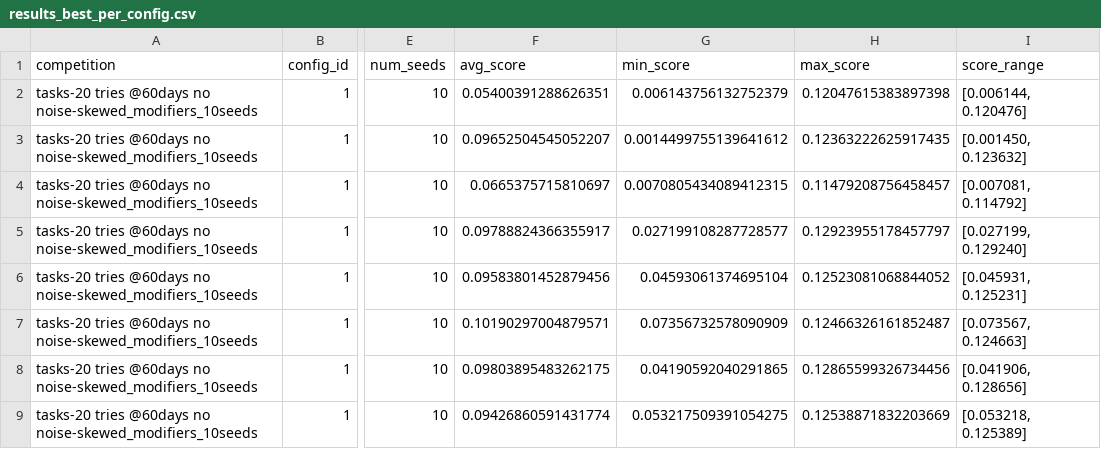
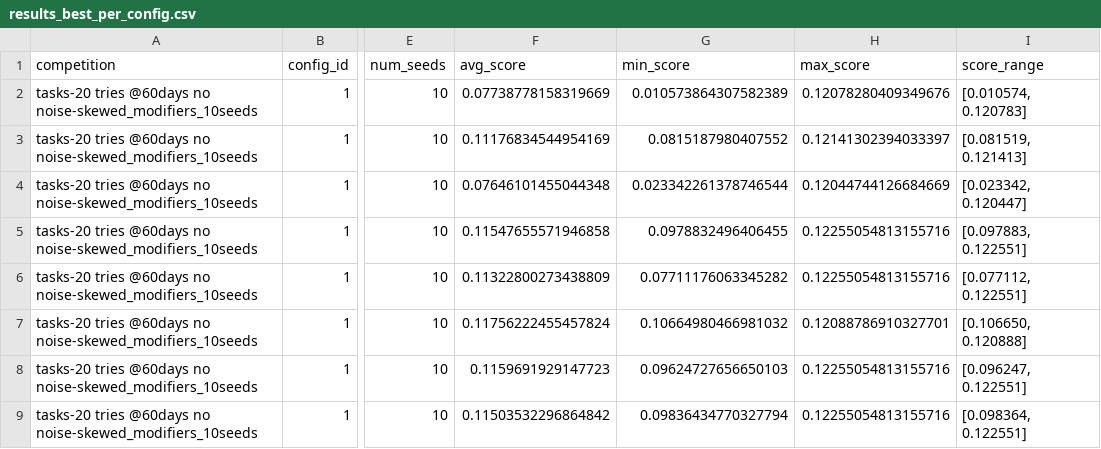
Before and after one commit to JakobMobergMeta/ads_mle_simulation, a CSV file: tasks/20 tries @60days no noise/skewed_modifiers_10seeds/results_best_per_config.csv, drawn as a sheet; only a part is shown, gaps mark what is left out; the diff covers the shown part only; the diff names each change by its address in the sheet, - before the commit and + after, or states it on an @@ line.

```diff
--- a/tasks/20 tries @60days no noise/skewed_modifiers_10seeds/results_best_per_config.csv
+++ b/tasks/20 tries @60days no noise/skewed_modifiers_10seeds/results_best_per_config.csv
-F2 (avg_score): 0.05400391288626351
+F2 (avg_score): 0.07738778158319669
-G2 (min_score): 0.006143756132752379
+G2 (min_score): 0.010573864307582389
-H2 (max_score): 0.12047615383897398
+H2 (max_score): 0.12078280409349676
-I2 (score_range): [0.006144, 0.120476]
+I2 (score_range): [0.010574, 0.120783]
-F3 (avg_score): 0.09652504545052207
+F3 (avg_score): 0.11176834544954169
-G3 (min_score): 0.0014499755139641612
+G3 (min_score): 0.0815187980407552
-H3 (max_score): 0.12363222625917435
+H3 (max_score): 0.12141302394033397
-I3 (score_range): [0.001450, 0.123632]
+I3 (score_range): [0.081519, 0.121413]
-F4 (avg_score): 0.0665375715810697
+F4 (avg_score): 0.07646101455044348
-G4 (min_score): 0.0070805434089412315
+G4 (min_score): 0.023342261378746544
-H4 (max_score): 0.11479208756458457
+H4 (max_score): 0.12044744126684669
-I4 (score_range): [0.007081, 0.114792]
+I4 (score_range): [0.023342, 0.120447]
-F5 (avg_score): 0.09788824366355917
+F5 (avg_score): 0.11547655571946858
-G5 (min_score): 0.027199108287728577
+G5 (min_score): 0.0978832496406455
-H5 (max_score): 0.12923955178457797
+H5 (max_score): 0.12255054813155716
-I5 (score_range): [0.027199, 0.129240]
+I5 (score_range): [0.097883, 0.122551]
-F6 (avg_score): 0.09583801452879456
+F6 (avg_score): 0.11322800273438809
-G6 (min_score): 0.04593061374695104
+G6 (min_score): 0.07711176063345282
-H6 (max_score): 0.12523081068844052
+H6 (max_score): 0.12255054813155716
-I6 (score_range): [0.045931, 0.125231]
+I6 (score_range): [0.077112, 0.122551]
-F7 (avg_score): 0.10190297004879571
+F7 (avg_score): 0.11756222455457824
-G7 (min_score): 0.07356732578090909
+G7 (min_score): 0.10664980466981032
-H7 (max_score): 0.12466326161852487
+H7 (max_score): 0.12088786910327701
-I7 (score_range): [0.073567, 0.124663]
+I7 (score_range): [0.106650, 0.120888]
-F8 (avg_score): 0.09803895483262175
+F8 (avg_score): 0.1159691929147723
-G8 (min_score): 0.04190592040291865
+G8 (min_score): 0.09624727656650103
-H8 (max_score): 0.12865599326734456
+H8 (max_score): 0.12255054813155716
-I8 (score_range): [0.041906, 0.128656]
+I8 (score_range): [0.096247, 0.122551]
-F9 (avg_score): 0.09426860591431774
+F9 (avg_score): 0.11503532296864842
-G9 (min_score): 0.053217509391054275
+G9 (min_score): 0.09836434770327794
-H9 (max_score): 0.12538871832203669
+H9 (max_score): 0.12255054813155716
-I9 (score_range): [0.053218, 0.125389]
+I9 (score_range): [0.098364, 0.122551]
```
Also changed, not shown: 133 edited cells elsewhere in this file, tasks/20 tries @60days no noise/1modifiers_10seeds/results_best_per_config.csv, tasks/20 tries @60days no noise/1modifiers_10seeds/results_best_per_config_seed.csv, 8 other files.
